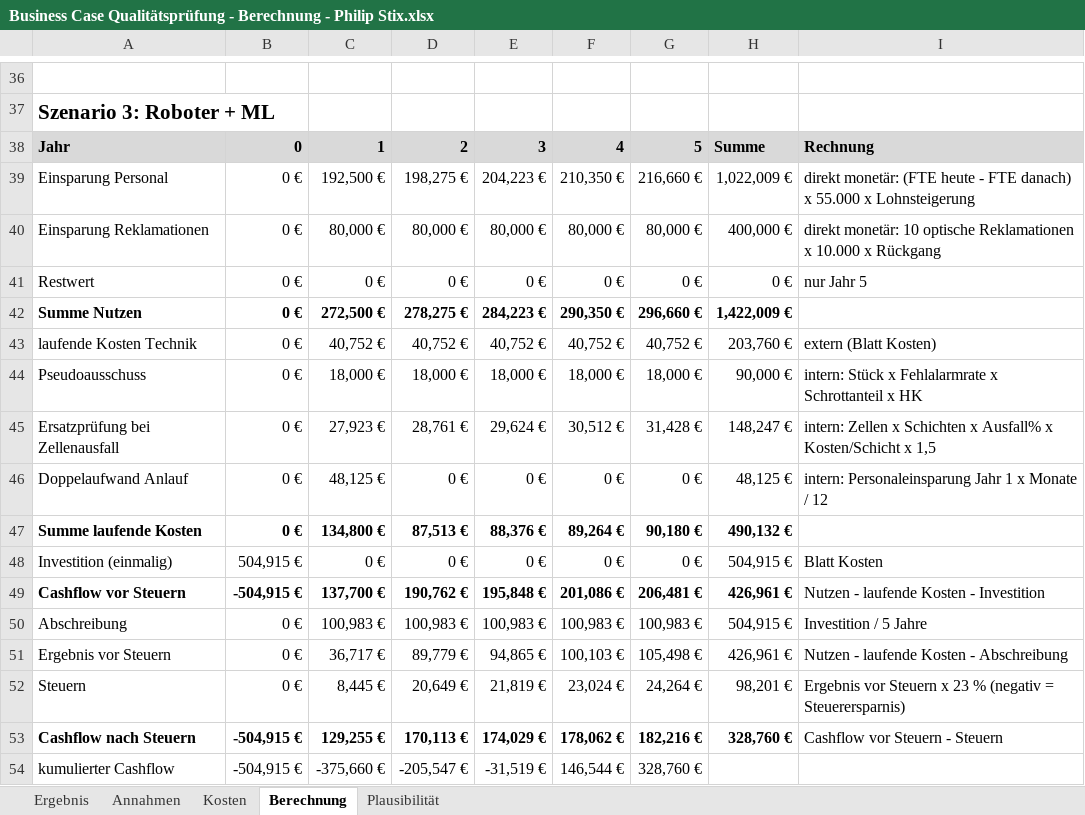
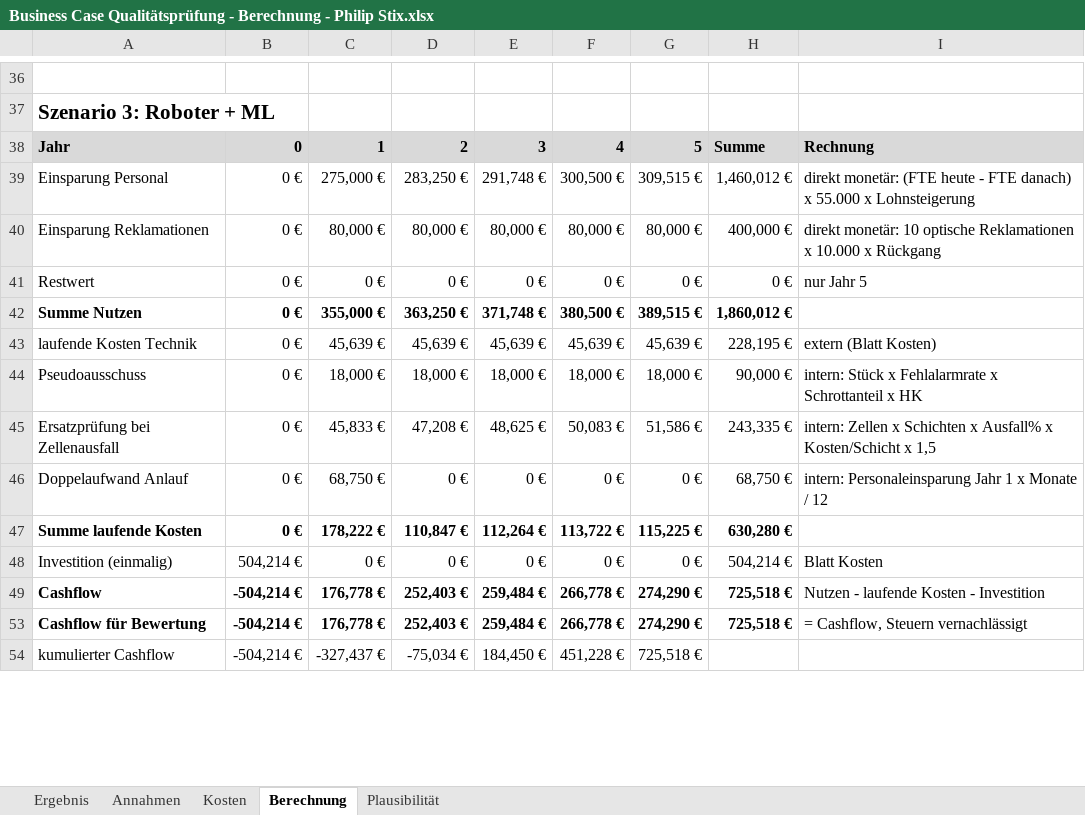
Before and after one commit to philip-stack/MRE3-bGUS, an Excel workbook: 01 Abgabe/Business Case Qualitätsprüfung - Berechnung - Philip Stix.xlsx, sheet Berechnung, drawn as a sheet; only a part is shown, gaps mark what is left out; values as stored, in another font and other column widths than the file's, no borders; removed rows and columns are numbered as before the commit, all else as after; the diff covers the shown part only; the diff names each change by its address in the sheet, - before the commit and + after, or states it on an @@ line.

Commit message:
Berechnung: aktueller Stand vom 16.10.2026

```diff
--- a/01 Abgabe/Business Case Qualitätsprüfung - Berechnung - Philip Stix.xlsx (sheet Berechnung)
+++ b/01 Abgabe/Business Case Qualitätsprüfung - Berechnung - Philip Stix.xlsx (sheet Berechnung)
@@ row 39 moved to row 73: Einsparung Personal @@
+row 39: Einsparung Personal | 0 € | 275,000 € | 283,250 € | 291,748 € | 300,500 € | 309,515 € | 1,460,012 € | direkt monetär: (FTE heute - FTE danach) x 55.000 x Lohnsteigerung
-row 42: Summe Nutzen | 0 € | 272,500 € | 278,275 € | 284,223 € | 290,350 € | 296,660 € | 1,422,009 €
+row 42: Summe Nutzen | 0 € | 355,000 € | 363,250 € | 371,748 € | 380,500 € | 389,515 € | 1,860,012 €
-C43: 40,752 €
+C43: 45,639 €
-D43: 40,752 €
+D43: 45,639 €
-E43: 40,752 €
+E43: 45,639 €
-F43: 40,752 €
+F43: 45,639 €
-G43: 40,752 €
+G43: 45,639 €
-H43: 203,760 €
+H43: 228,195 €
-C45: 27,923 €
+C45: 45,833 €
-D45: 28,761 €
+D45: 47,208 €
-E45: 29,624 €
+E45: 48,625 €
-F45: 30,512 €
+F45: 50,083 €
-G45: 31,428 €
+G45: 51,586 €
-H45: 148,247 €
+H45: 243,335 €
-C46: 48,125 €
+C46: 68,750 €
-H46: 48,125 €
+H46: 68,750 €
-row 47: Summe laufende Kosten | 0 € | 134,800 € | 87,513 € | 88,376 € | 89,264 € | 90,180 € | 490,132 €
+row 47: Summe laufende Kosten | 0 € | 178,222 € | 110,847 € | 112,264 € | 113,722 € | 115,225 € | 630,280 €
-B48: 504,915 €
+B48: 504,214 €
-H48: 504,915 €
+H48: 504,214 €
-row 49: Cashflow vor Steuern | -504,915 € | 137,700 € | 190,762 € | 195,848 € | 201,086 € | 206,481 € | 426,961 € | Nutzen - laufende Kosten - Investition
-row 50: Abschreibung | 0 € | 100,983 € | 100,983 € | 100,983 € | 100,983 € | 100,983 € | 504,915 € | Investition / 5 Jahre
-row 51: Ergebnis vor Steuern | 0 € | 36,717 € | 89,779 € | 94,865 € | 100,103 € | 105,498 € | 426,961 € | Nutzen - laufende Kosten - Abschreibung
-row 52: Steuern | 0 € | 8,445 € | 20,649 € | 21,819 € | 23,024 € | 24,264 € | 98,201 € | Ergebnis vor Steuern x 23 % (negativ = Steuerersparnis)
-row 53: Cashflow nach Steuern | -504,915 € | 129,255 € | 170,113 € | 174,029 € | 178,062 € | 182,216 € | 328,760 € | Cashflow vor Steuern - Steuern
-row 54: kumulierter Cashflow | -504,915 € | -375,660 € | -205,547 € | -31,519 € | 146,544 € | 328,760 €
+row 49: Cashflow | -504,214 € | 176,778 € | 252,403 € | 259,484 € | 266,778 € | 274,290 € | 725,518 € | Nutzen - laufende Kosten - Investition
+row 53: Cashflow für Bewertung | -504,214 € | 176,778 € | 252,403 € | 259,484 € | 266,778 € | 274,290 € | 725,518 € | = Cashflow, Steuern vernachlässigt
+row 54: kumulierter Cashflow | -504,214 € | -327,437 € | -75,034 € | 184,450 € | 451,228 € | 725,518 €
```
Also changed, not shown: 23 added rows, 30 removed rows, 3 hidden or unhidden rows and 95 edited cells elsewhere in this sheet, sheet Ergebnis, sheet Annahmen, sheet Plausibilität, sheet Kosten, formulas that keep their value, hidden cells, charts or pictures.
